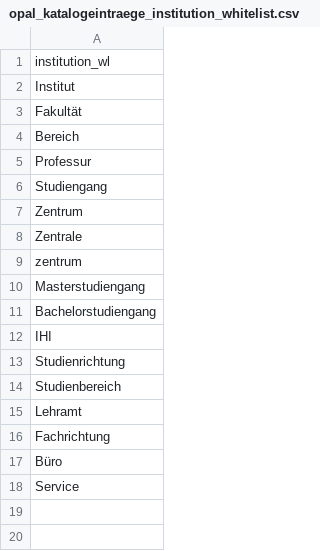
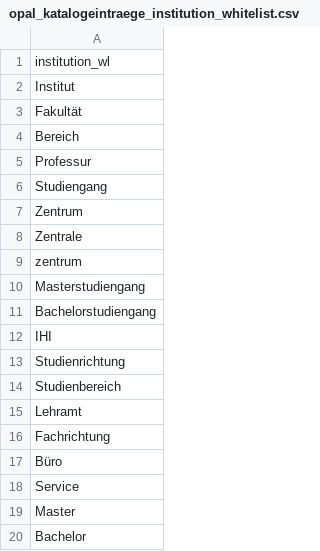
Before and after one commit to slub/lookup-tables, a CSV file: lists/opal_katalogeintraege_institution_whitelist.csv, drawn as a sheet.

Commit message:
extended whitelist for OPAL 'katalogeintraege' institutions part #5

```diff
--- a/lists/opal_katalogeintraege_institution_whitelist.csv
+++ b/lists/opal_katalogeintraege_institution_whitelist.csv
@@ -18 +18,3 @@ institution_wl
 "Service"
+"Master "
+"Bachelor "
```
